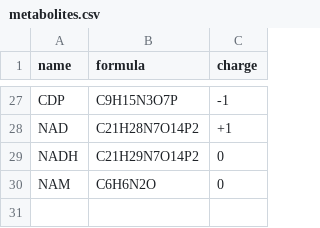
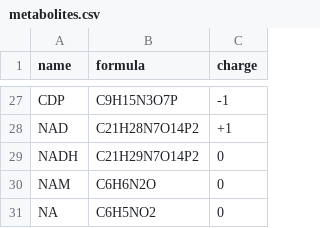
Before and after one commit to MolecularBioinformatics/PICor, a CSV file: metabolites.csv, drawn as a sheet; only a part is shown, gaps mark what is left out.

```diff
--- a/metabolites.csv
+++ b/metabolites.csv
@@ -30 +30,2 @@ NADH	C21H29N7O14P2	0
 NAM	C6H6N2O	0
+NA	C6H5NO2	0
```
Also changed, not shown: 1 other file.
